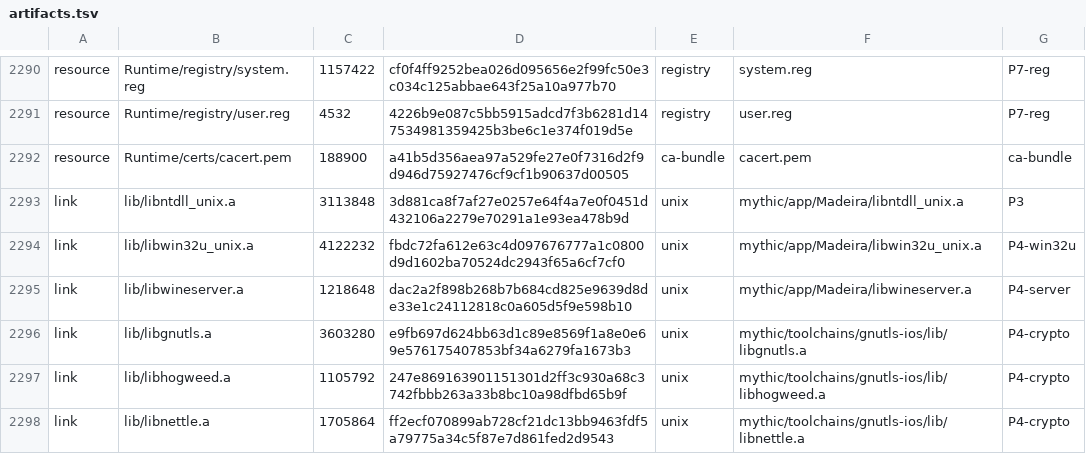
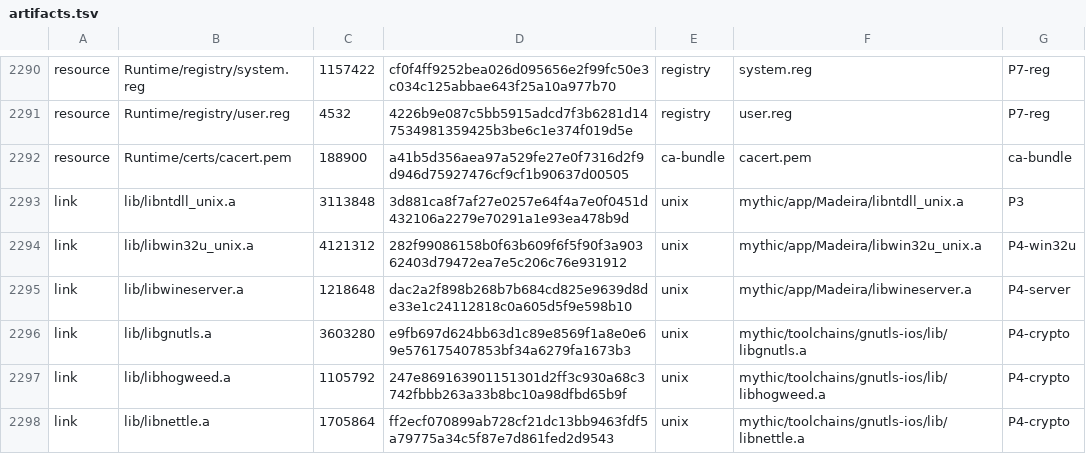
Before and after one commit to Aman122608/playport, a TSV file: app/artifacts.tsv, drawn as a sheet; only a part is shown, gaps mark what is left out.

```diff
--- a/app/artifacts.tsv
+++ b/app/artifacts.tsv
@@ -2293,3 +2293,3 @@ resource	Runtime/certs/cacert.pem	188900	a41b5d356aea97a529fe27e0f7316d2f9d946d7
 link	lib/libntdll_unix.a	3113848	3d881ca8f7af27e0257e64f4a7e0f0451d432106a2279e70291a1e93ea478b9d	unix	mythic/app/Madeira/libntdll_unix.a	P3
-link	lib/libwin32u_unix.a	4122232	fbdc72fa612e63c4d097676777a1c0800d9d1602ba70524dc2943f65a6cf7cf0	unix	mythic/app/Madeira/libwin32u_unix.a	P4-win32u
+link	lib/libwin32u_unix.a	4121312	282f99086158b0f63b609f6f5f90f3a90362403d79472ea7e5c206c76e931912	unix	mythic/app/Madeira/libwin32u_unix.a	P4-win32u
 link	lib/libwineserver.a	1218648	dac2a2f898b268b7b684cd825e9639d8de33e1c24112818c0a605d5f9e598b10	unix	mythic/app/Madeira/libwineserver.a	P4-server
```
Also changed, not shown: 3 other files.
